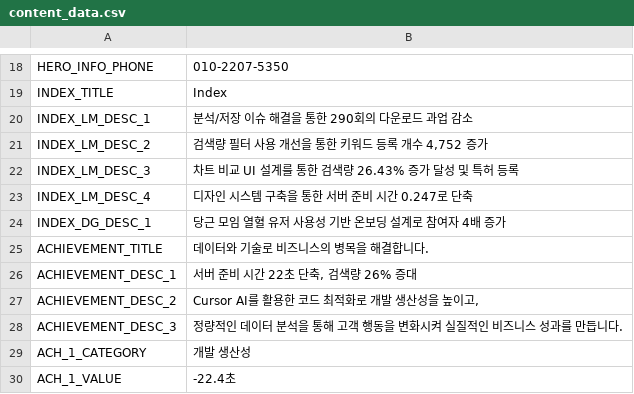
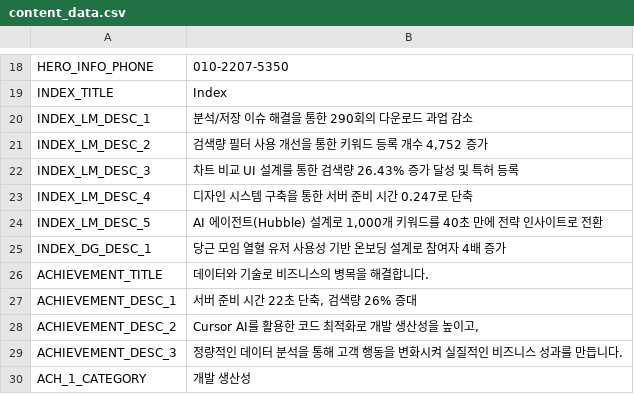
Before and after one commit to Moonhokyun/pp, a CSV file: content_data.csv, drawn as a sheet; only a part is shown, gaps mark what is left out; the shorter side is filled out with more unchanged rows.

```diff
--- a/content_data.csv
+++ b/content_data.csv
@@ -23,2 +23,3 @@ INDEX_LM_DESC_3,"차트 비교 UI 설계를 통한 검색량 26.43% 증가 달
 INDEX_LM_DESC_4,"디자인 시스템 구축을 통한 서버 준비 시간 0.247로 단축"
+INDEX_LM_DESC_5,"AI 에이전트(Hubble) 설계로 1,000개 키워드를 40초 만에 전략 인사이트로 전환"
 INDEX_DG_DESC_1,"당근 모임 열혈 유저 사용성 기반 온보딩 설계로 참여자 4배 증가"
```
Also changed, not shown: 2 other files.
